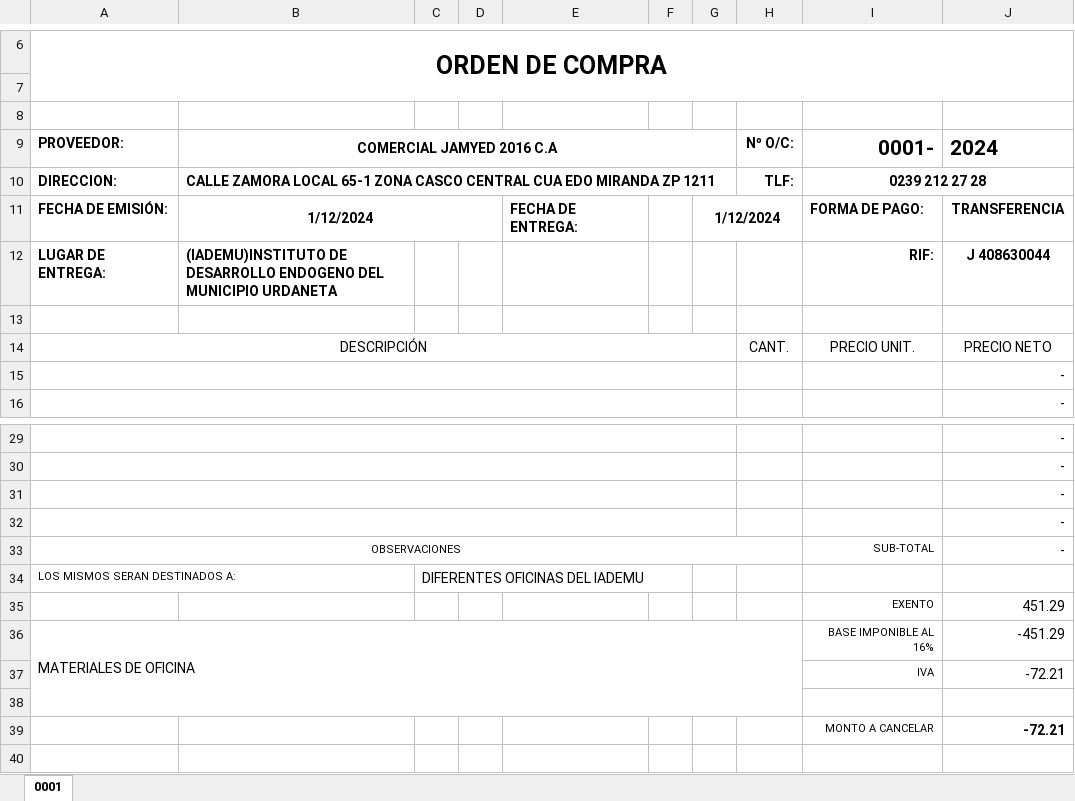
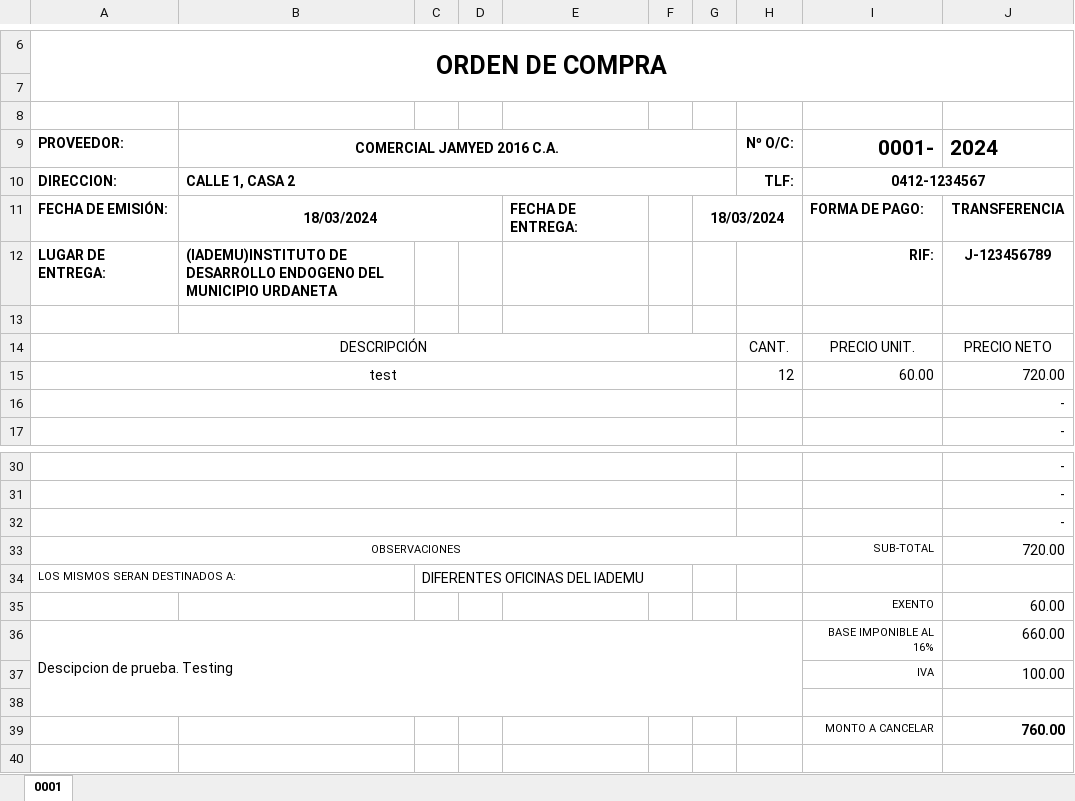
Before and after one commit to yosbp/iademu-project-api, an Excel workbook: resources/templates/1-orden-de-compra.xlsx, sheet 0001, drawn as a sheet; only a part is shown, gaps mark what is left out; values as stored, in another font and other column widths than the file's, no borders; charts and pictures not drawn; removed rows and columns are numbered as before the commit, all else as after; the diff names each change by its address in the sheet, - before the commit and + after, or states it on an @@ line.

```diff
--- a/resources/templates/1-orden-de-compra.xlsx (sheet 0001)
+++ b/resources/templates/1-orden-de-compra.xlsx (sheet 0001)
-B9: COMERCIAL JAMYED 2016 C.A
+B9: COMERCIAL JAMYED 2016 C.A.
-B10: CALLE ZAMORA LOCAL 65-1 ZONA CASCO CENTRAL CUA EDO MIRANDA ZP 1211
+B10: CALLE 1, CASA 2
-I10: 0239 212 27 28
+I10: 0412-1234567
-B11: 1/12/2024
+B11: 18/03/2024
-G11: 1/12/2024
+G11: 18/03/2024
-J12: J 408630044
+J12: J-123456789
+row 15: test |  |  |  |  |  |  | 12 | 60.00 | 720.00
-row 32:  |  |  |  |  |  |  |  |  | -
-J33: -
+J33: 720.00
-J35: 451.29
+J35: 60.00
-row 36: MATERIALES DE OFICINA |  |  |  |  |  |  |  | BASE IMPONIBLE AL 16% | -451.29
-row 37:  |  |  |  |  |  |  |  | IVA | -72.21
+row 36: Descipcion de prueba. Testing |  |  |  |  |  |  |  | BASE IMPONIBLE AL 16% | 660.00
+row 37:  |  |  |  |  |  |  |  | IVA | 100.00
-J39: -72.21
+J39: 760.00
```
Also changed, not shown: formulas that keep their value, charts or pictures, resources/templates/orden-de-pago.xlsx, 8 other files.
